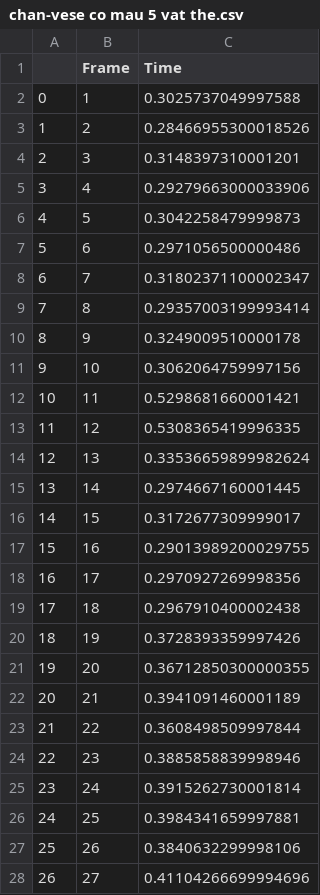
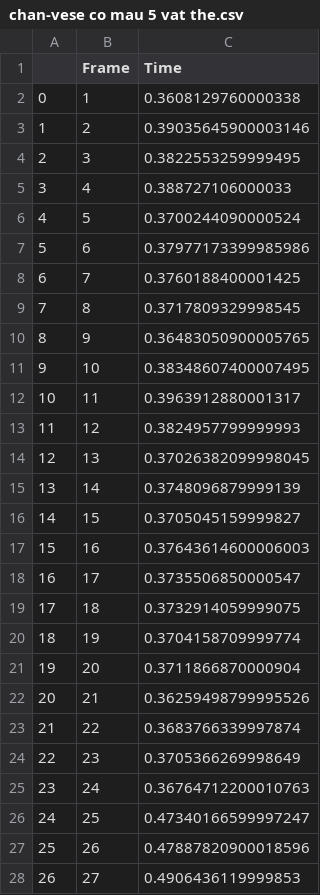
Before and after one commit to ThienNguyen3001/Object-Collision, a CSV file: plots/Chan-vese/chan-vese co mau 5 vat the.csv, drawn as a sheet; only a part is shown; the diff covers the shown part only.

```diff
--- a/plots/Chan-vese/chan-vese co mau 5 vat the.csv
+++ b/plots/Chan-vese/chan-vese co mau 5 vat the.csv
@@ -1,28 +1,28 @@
 ,Frame,Time
-0,1,0.3025737049997588
-1,2,0.28466955300018526
-2,3,0.3148397310001201
-3,4,0.29279663000033906
-4,5,0.3042258479999873
-5,6,0.2971056500000486
-6,7,0.31802371100002347
-7,8,0.29357003199993414
-8,9,0.3249009510000178
-9,10,0.3062064759997156
-10,11,0.5298681660001421
-11,12,0.5308365419996335
-12,13,0.33536659899982624
-13,14,0.2974667160001445
-14,15,0.3172677309999017
-15,16,0.29013989200029755
-16,17,0.2970927269998356
-17,18,0.2967910400002438
-18,19,0.3728393359997426
-19,20,0.36712850300000355
-20,21,0.3941091460001189
-21,22,0.3608498509997844
-22,23,0.3885858839998946
-23,24,0.3915262730001814
-24,25,0.3984341659997881
-25,26,0.3840632299998106
-26,27,0.41104266699994696
+0,1,0.3608129760000338
+1,2,0.39035645900003146
+2,3,0.3822553259999495
+3,4,0.388727106000033
+4,5,0.3700244090000524
+5,6,0.37977173399985986
+6,7,0.3760188400001425
+7,8,0.3717809329998545
+8,9,0.36483050900005765
+9,10,0.38348607400007495
+10,11,0.3963912880001317
+11,12,0.3824957799999993
+12,13,0.37026382099998045
+13,14,0.3748096879999139
+14,15,0.3705045159999827
+15,16,0.37643614600006003
+16,17,0.3735506850000547
+17,18,0.3732914059999075
+18,19,0.3704158709999774
+19,20,0.3711866870000904
+20,21,0.36259498799995526
+21,22,0.3683766339997874
+22,23,0.3705366269998649
+23,24,0.36764712200010763
+24,25,0.47340166599997247
+25,26,0.47887820900018596
+26,27,0.4906436119999853
```
Also changed, not shown: 153 edited cells elsewhere in this file, plots/Chan-vese/chan-vese co mau 2 vat the.csv, plots/Chan-vese/chan-vese co mau 3 vat the.csv, 1 other file.
